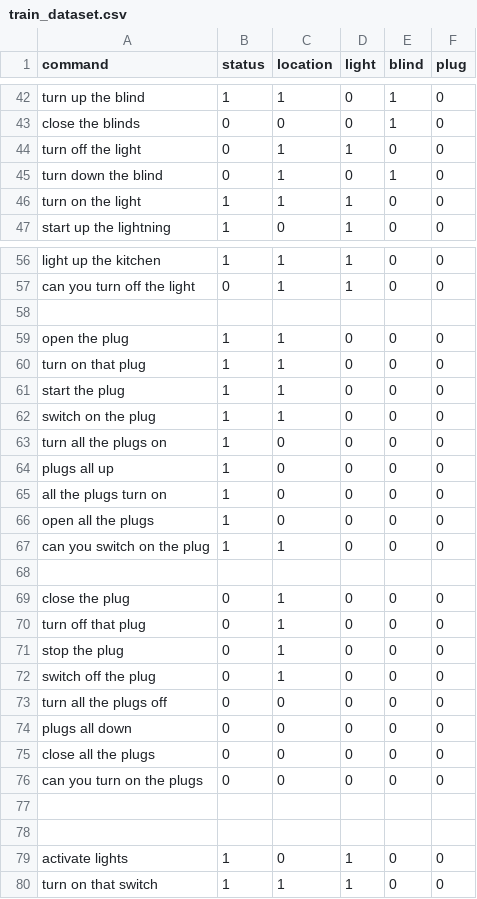
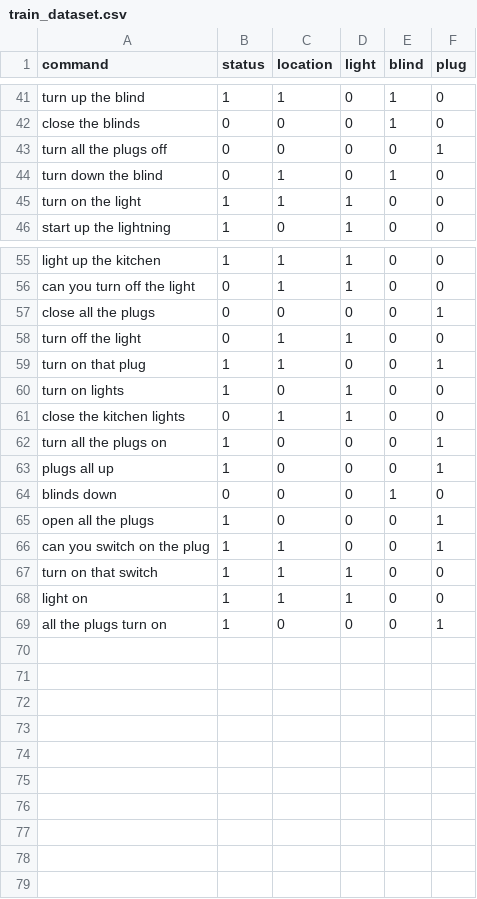
Before and after one commit to AIforIoT/artificial_intelligence, a CSV file: text2classification/data/train_dataset.csv, drawn as a sheet; only a part is shown, gaps mark what is left out; the diff covers the shown part only.

```diff
--- a/text2classification/data/train_dataset.csv
+++ b/text2classification/data/train_dataset.csv
@@ -43,3 +42,3 @@ turn up the blind;1;1;0;1;0
 close the blinds;0;0;0;1;0
-turn off the light;0;1;1;0;0
+turn all the plugs off;0;0;0;0;1
 turn down the blind;0;1;0;1;0
@@ -57,24 +56,14 @@ light up the kitchen;1;1;1;0;0
 can you turn off the light;0;1;1;0;0
-;;;;;
-open the plug;1;1;0;0;0
-turn on that plug;1;1;0;0;0
-start the plug;1;1;0;0;0
-switch on the plug;1;1;0;0;0
-turn all the plugs on;1;0;0;0;0
-plugs all up;1;0;0;0;0
-all the plugs turn on;1;0;0;0;0
-open all the plugs;1;0;0;0;0
-can you switch on the plug;1;1;0;0;0
-;;;;;
-close the plug;0;1;0;0;0
-turn off that plug;0;1;0;0;0
-stop the plug;0;1;0;0;0
-switch off the plug;0;1;0;0;0
-turn all the plugs off;0;0;0;0;0
-plugs all down;0;0;0;0;0
-close all the plugs;0;0;0;0;0
-can you turn on the plugs;0;0;0;0;0
-;;;;;
-;;;;;
-activate lights;1;0;1;0;0
+close all the plugs;0;0;0;0;1
+turn off the light;0;1;1;0;0
+turn on that plug;1;1;0;0;1
+turn on lights;1;0;1;0;0
+close the kitchen lights;0;1;1;0;0
+turn all the plugs on;1;0;0;0;1
+plugs all up;1;0;0;0;1
+blinds down;0;0;0;1;0
+open all the plugs;1;0;0;0;1
+can you switch on the plug;1;1;0;0;1
 turn on that switch;1;1;1;0;0
+light on;1;1;1;0;0
+all the plugs turn on;1;0;0;0;1
```
Also changed, not shown: 3 added rows, 4 removed rows and 33 edited cells elsewhere in this file, 14 other files.
